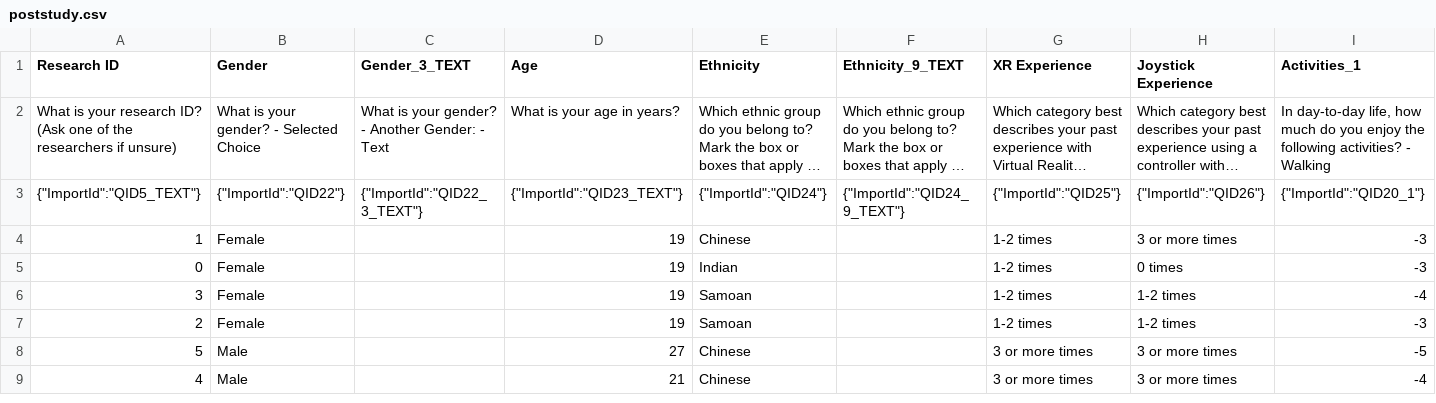
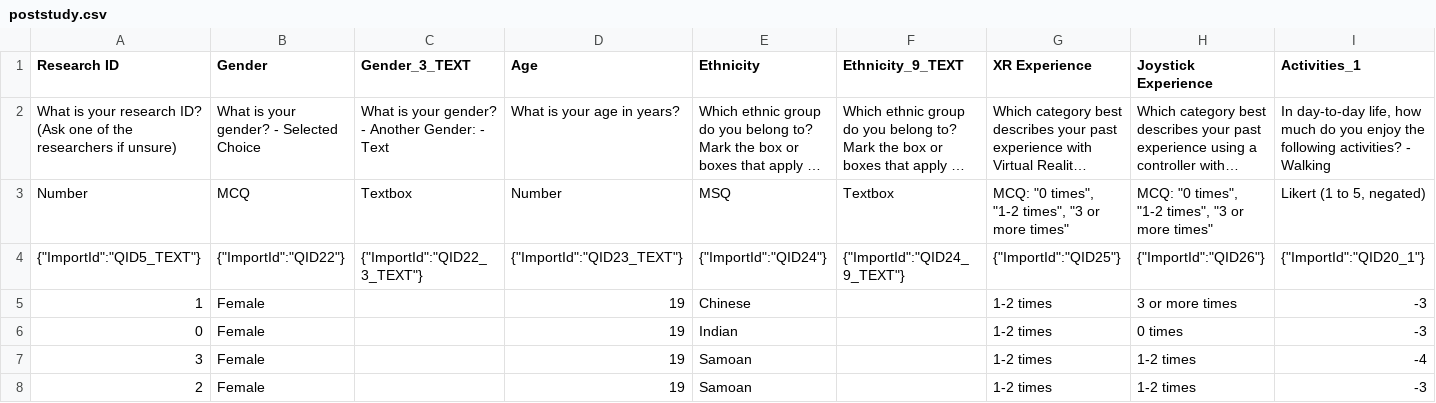
Before and after one commit to Flame1190/CompSci-715-Unity, a CSV file: _User_Study_Data/poststudy.csv, drawn as a sheet; only a part is shown; the shorter side is filled out with more unchanged rows; long unchanged cells end in …; rows hold the shown columns only; the diff names each change by its address in the sheet, - before the commit and + after, or states it on an @@ line.

Commit message:
More explanations of other data types

```diff
--- a/_User_Study_Data/poststudy.csv
+++ b/_User_Study_Data/poststudy.csv
+row 3: Number | MCQ | Textbox | Number | MSQ | Textbox | MCQ: "0 times", "1-2 times", "3 or more times" | MCQ: "0 times", "1-2 times", "3 or more times" | Likert (1 to 5, negated)
```
Also changed, not shown: _User_Study_Data/prestudy.csv, 4 other files.
